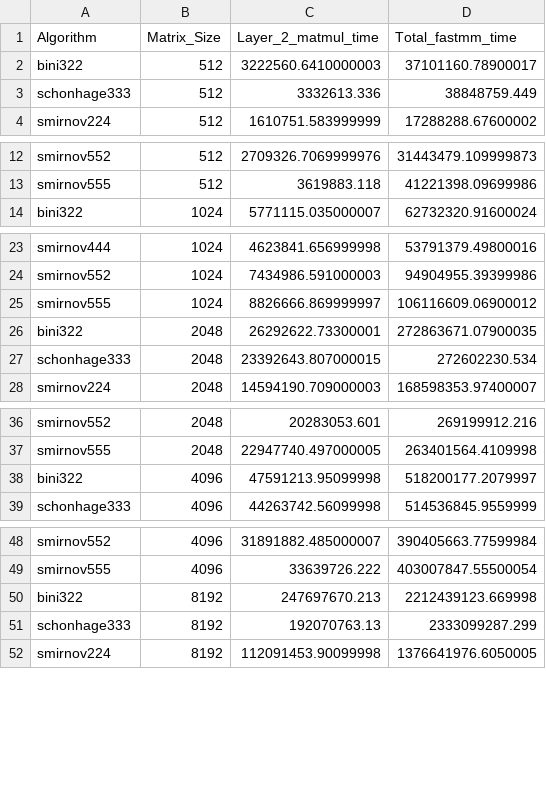
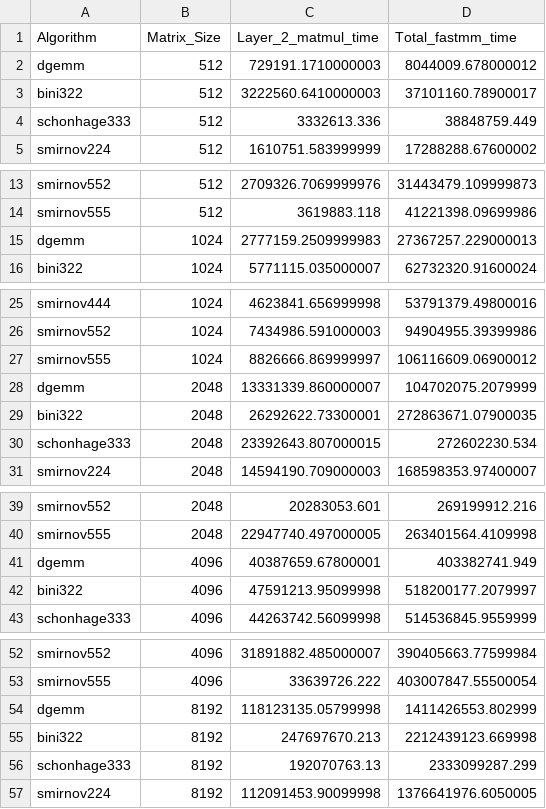
Before and after one commit to jweissenberger/FastMatMulNN, a CSV file: TF_op/12_threads_time.csv, drawn as a sheet; only a part is shown, gaps mark what is left out; the diff names each change by its address in the sheet, - before the commit and + after, or states it on an @@ line.

```diff
--- a/TF_op/12_threads_time.csv
+++ b/TF_op/12_threads_time.csv
+row 2: dgemm | 512 | 729191.1710000003 | 8044009.678000012
+row 15: dgemm | 1024 | 2777159.2509999983 | 27367257.229000013
+row 28: dgemm | 2048 | 13331339.860000007 | 104702075.2079999
+row 41: dgemm | 4096 | 40387659.67800001 | 403382741.949
+row 54: dgemm | 8192 | 118123135.05799998 | 1411426553.802999
```
Also changed, not shown: TF_op/1_thread_time.csv.
